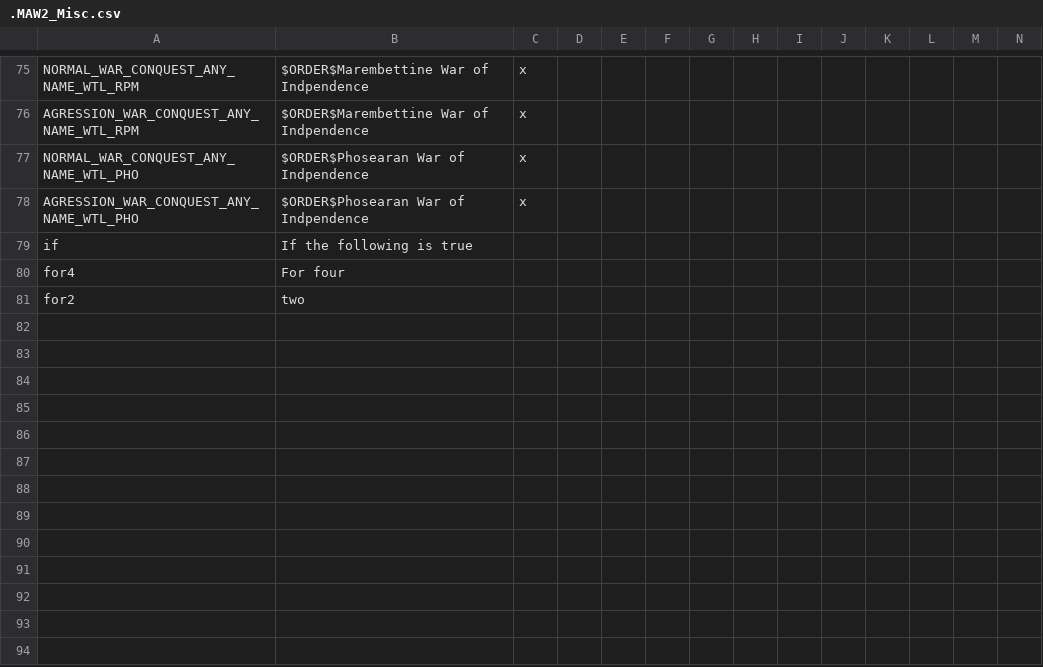
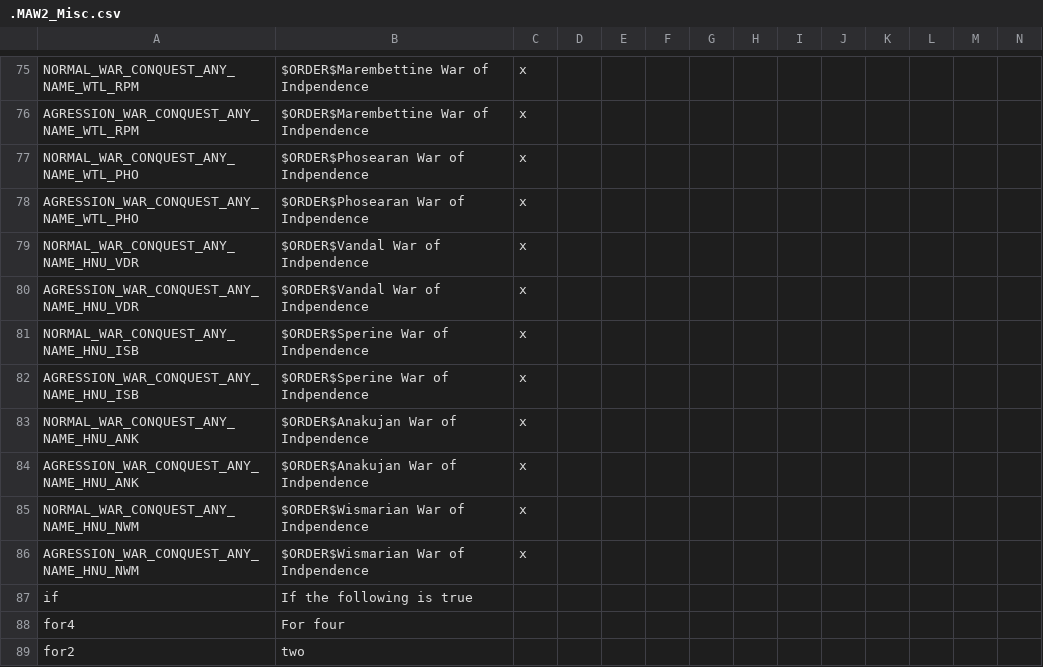
Before and after one commit to The-Question-Asker/MAW2, a CSV file: MAW2/localisation/.MAW2_Misc.csv, drawn as a sheet; only a part is shown, gaps mark what is left out.

Commit message:
Update country names and add new war names
Corrected country and adjective names in .MAW2_Countries.csv for ANK, NWM, and VDR. Added new war of independence names for VDR, ISB, ANK, and NWM in .MAW2_Misc.csv.

```diff
--- a/MAW2/localisation/.MAW2_Misc.csv
+++ b/MAW2/localisation/.MAW2_Misc.csv
@@ -78,2 +78,10 @@ NORMAL_WAR_CONQUEST_ANY_NAME_WTL_PHO;$ORDER$Phosearan War of Indpendence;x
 AGRESSION_WAR_CONQUEST_ANY_NAME_WTL_PHO;$ORDER$Phosearan War of Indpendence;x
+NORMAL_WAR_CONQUEST_ANY_NAME_HNU_VDR;$ORDER$Vandal War of Indpendence;x
+AGRESSION_WAR_CONQUEST_ANY_NAME_HNU_VDR;$ORDER$Vandal War of Indpendence;x
+NORMAL_WAR_CONQUEST_ANY_NAME_HNU_ISB;$ORDER$Sperine War of Indpendence;x
+AGRESSION_WAR_CONQUEST_ANY_NAME_HNU_ISB;$ORDER$Sperine War of Indpendence;x
+NORMAL_WAR_CONQUEST_ANY_NAME_HNU_ANK;$ORDER$Anakujan War of Indpendence;x
+AGRESSION_WAR_CONQUEST_ANY_NAME_HNU_ANK;$ORDER$Anakujan War of Indpendence;x
+NORMAL_WAR_CONQUEST_ANY_NAME_HNU_NWM;$ORDER$Wismarian War of Indpendence;x
+AGRESSION_WAR_CONQUEST_ANY_NAME_HNU_NWM;$ORDER$Wismarian War of Indpendence;x
 if;If the following is true;;;;;;;;;;;;;
```
Also changed, not shown: MAW2/localisation/.MAW2_Countries.csv.
